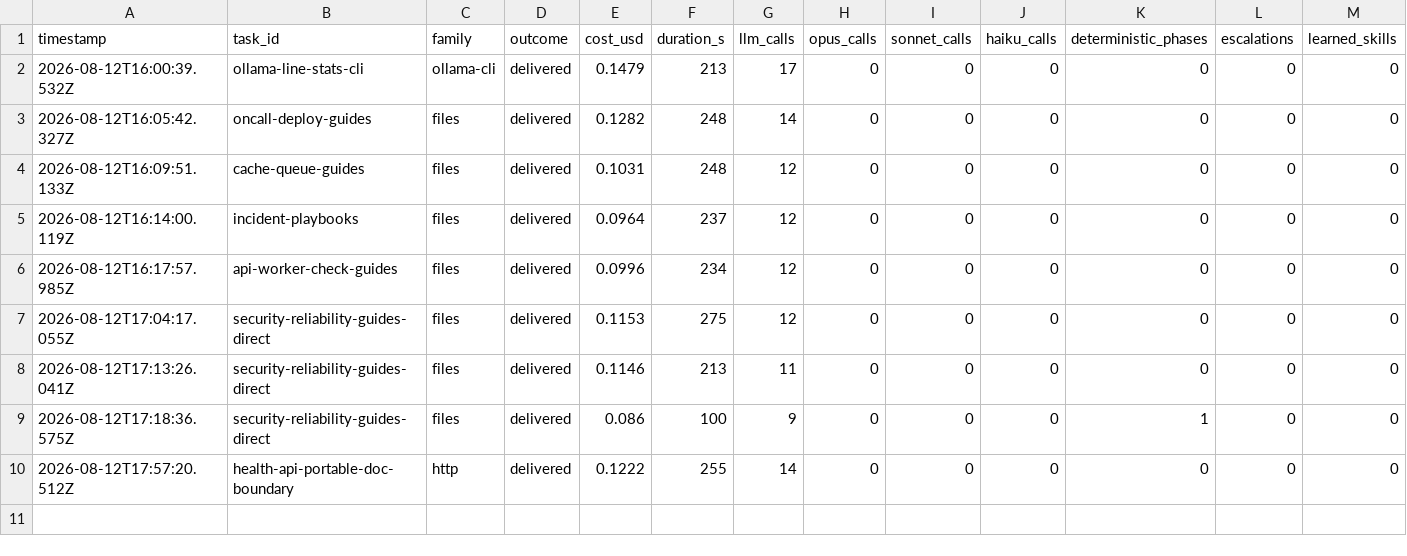
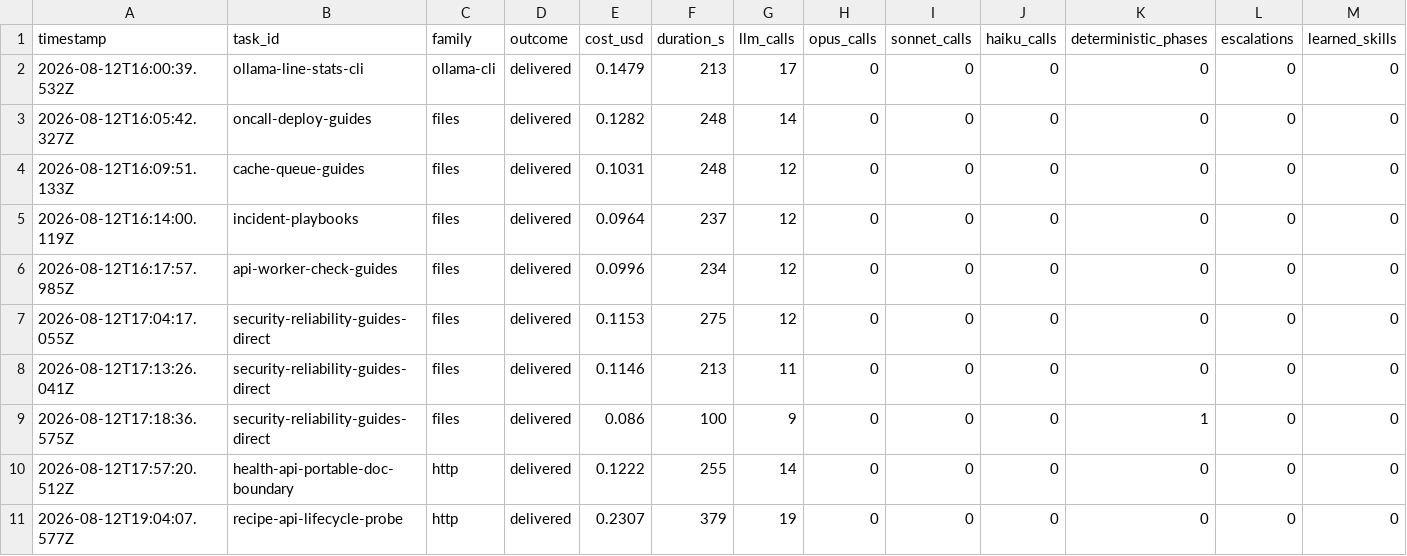
Before and after one commit to mgtf/atoma, a CSV file: burnin/results-openai-zai.csv, drawn as a sheet; only a part is shown; rows hold the shown columns only; the diff names each change by its address in the sheet, - before the commit and + after, or states it on an @@ line.

Commit message:
Remove recurrent HTTP probe friction
Force L1 loopback requests onto machine-recorded fetches and return real duplicate-edit contexts so models cannot keep choosing known-broken tool paths.

```diff
--- a/burnin/results-openai-zai.csv
+++ b/burnin/results-openai-zai.csv
+row 11: 2026-08-12T19:04:07.577Z | recipe-api-lifecycle-probe | http | delivered | 0.2307 | 379 | 19 | 0 | 0 | 0 | 0 | 0 | 0
```
Also changed, not shown: 9 other files.
